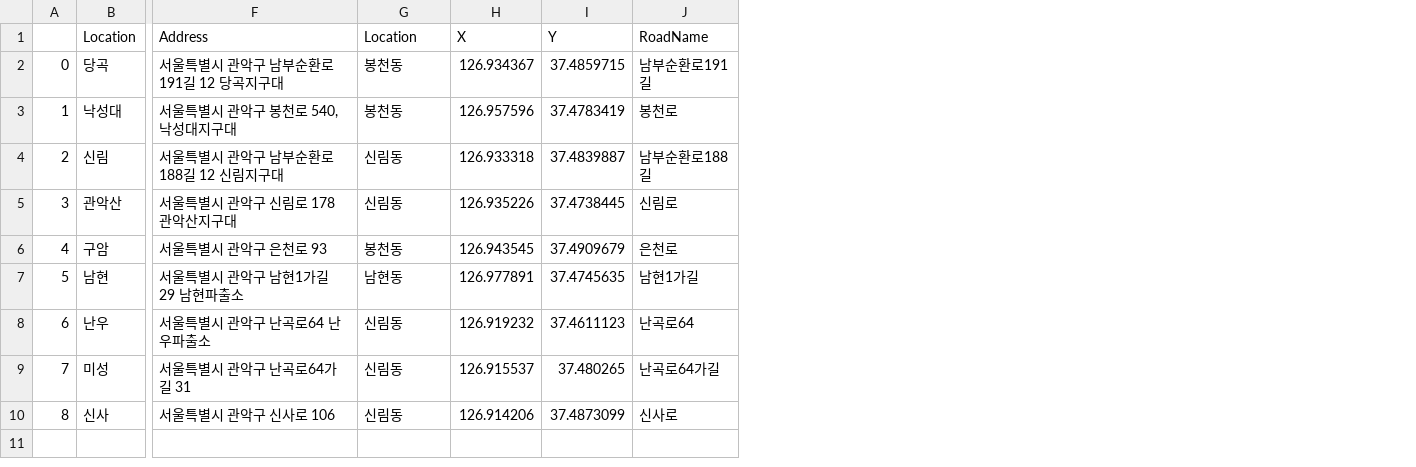
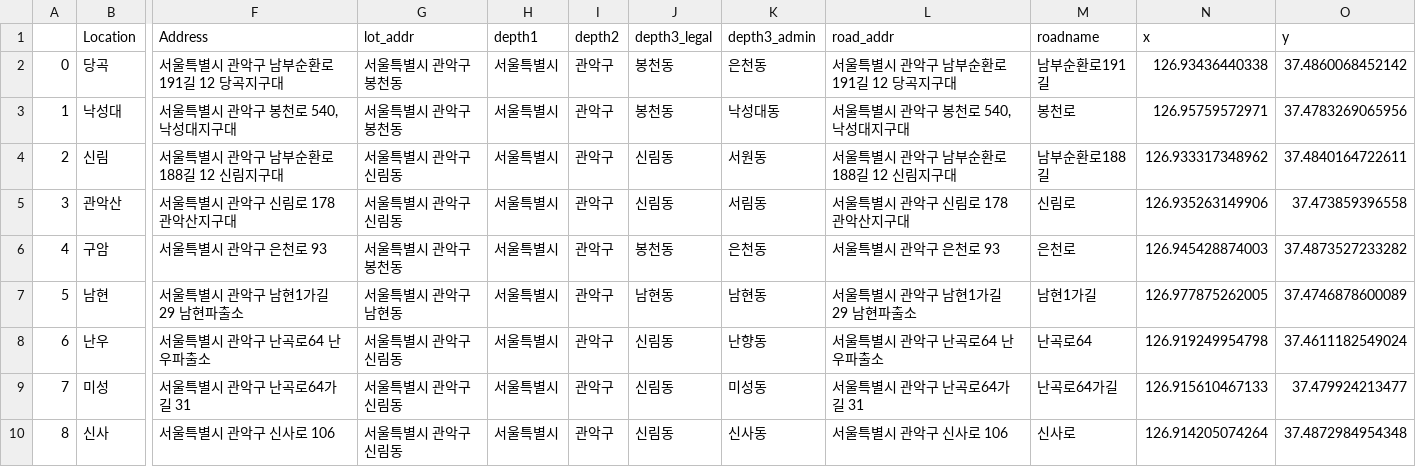
Before and after one commit to homey2023/EDA, a CSV file: dataset/police_office/preprocessed_police_office_v1.csv, drawn as a sheet; only a part is shown, gaps mark what is left out; removed rows and columns are numbered as before the commit, all else as after; the diff names each change by its address in the sheet, - before the commit and + after, or states it on an @@ line.

Commit message:
feat: Preprocess using addressloader

```diff
--- a/dataset/police_office/preprocessed_police_office_v1.csv
+++ b/dataset/police_office/preprocessed_police_office_v1.csv
+column G (lot_addr), rows 2-10: 서울특별시 관악구 봉천동 | 서울특별시 관악구 봉천동 | 서울특별시 관악구 신림동 | 서울특별시 관악구 신림동 | 서울특별시 관악구 봉천동 | 서울특별시 관악구 남현동 | 서울특별시 관악구 신림동 | 서울특별시 관악구 신림동 | 서울특별시 관악구 신림동
+column H (depth1), rows 2-10: all 서울특별시
+column I (depth2), rows 2-10: all 관악구
-column H (X), rows 2-10: 126.934367 | 126.957596 | 126.933318 | 126.935226 | 126.943545 | 126.977891 | 126.919232 | 126.915537 | 126.914206
-column I (Y), rows 2-10: 37.4859715 | 37.4783419 | 37.4839887 | 37.4738445 | 37.4909679 | 37.4745635 | 37.4611123 | 37.480265 | 37.4873099
+column K (depth3_admin), rows 2-10: 은천동 | 낙성대동 | 서원동 | 서림동 | 은천동 | 남현동 | 난향동 | 미성동 | 신사동
+column L (road_addr), rows 2-10: 서울특별시 관악구 남부순환로191길 12 당곡지구대 | 서울특별시 관악구 봉천로 540, 낙성대지구대 | 서울특별시 관악구 남부순환로188길 12 신림지구대 | 서울특별시 관악구 신림로 178 관악산지구대 | 서울특별시 관악구 은천로 93 | 서울특별시 관악구 남현1가길 29 남현파출소 | 서울특별시 관악구 난곡로64 난우파출소 | 서울특별시 관악구 난곡로64가길 31 | 서울특별시 관악구 신사로 106
+column N (x), rows 2-10: 126.93436440338 | 126.95759572971 | 126.933317348962 | 126.935263149906 | 126.945428874003 | 126.977875262005 | 126.919249954798 | 126.915610467133 | 126.914205074264
+column O (y), rows 2-10: 37.4860068452142 | 37.4783269065956 | 37.4840164722611 | 37.473859396558 | 37.4873527233282 | 37.4746878600089 | 37.4611182549024 | 37.479924213477 | 37.4872984954348
-J1: Location
+J1: depth3_legal
-M1: RoadName
+M1: roadname
```
